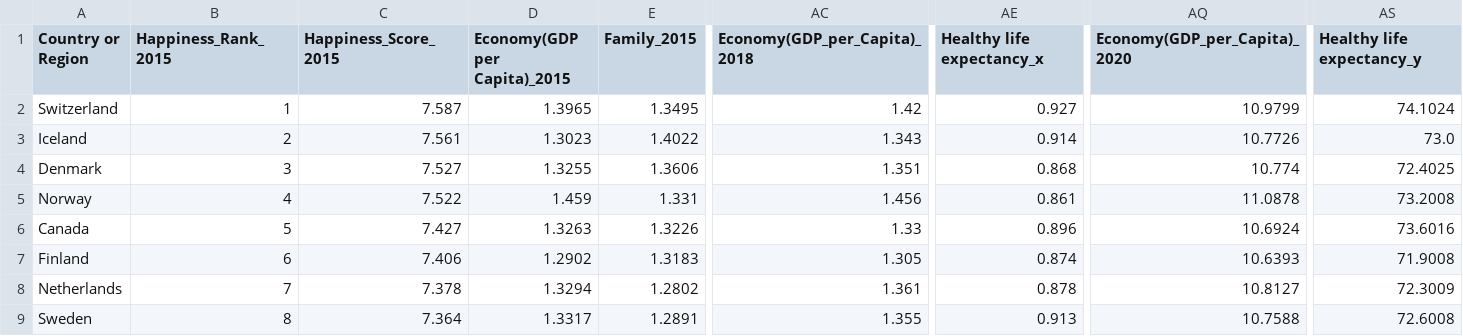
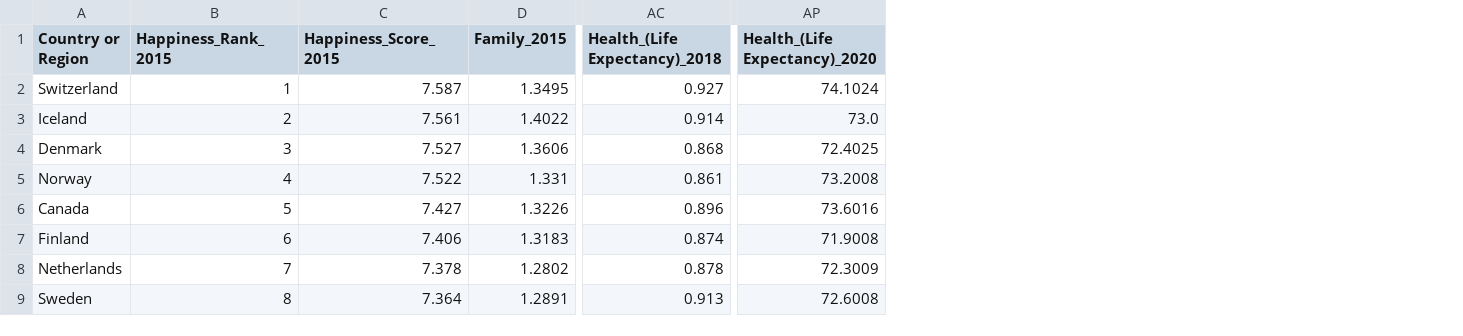
Before and after one commit to benwbarr/ETL-Project, a CSV file: Resources/life_rankings.csv, drawn as a sheet; only a part is shown, gaps mark what is left out; removed rows and columns are numbered as before the commit, all else as after; the diff names each change by its address in the sheet, - before the commit and + after, or states it on an @@ line.

Commit message:
pushing new data files

```diff
--- a/Resources/life_rankings.csv
+++ b/Resources/life_rankings.csv
-column D (Economy(GDP per Capita)_2015), rows 2-9: 1.3965 | 1.3023 | 1.3255 | 1.459 | 1.3263 | 1.2902 | 1.3294 | 1.3317
-column AC (Economy(GDP_per_Capita)_2018), rows 2-9: 1.42 | 1.343 | 1.351 | 1.456 | 1.33 | 1.305 | 1.361 | 1.355
-column AQ (Economy(GDP_per_Capita)_2020), rows 2-9: 10.9799 | 10.7726 | 10.774 | 11.0878 | 10.6924 | 10.6393 | 10.8127 | 10.7588
-AC1: Healthy life expectancy_x
+AC1: Health_(Life Expectancy)_2018
-AP1: Healthy life expectancy_y
+AP1: Health_(Life Expectancy)_2020
```
Also changed, not shown: 1 other file.
